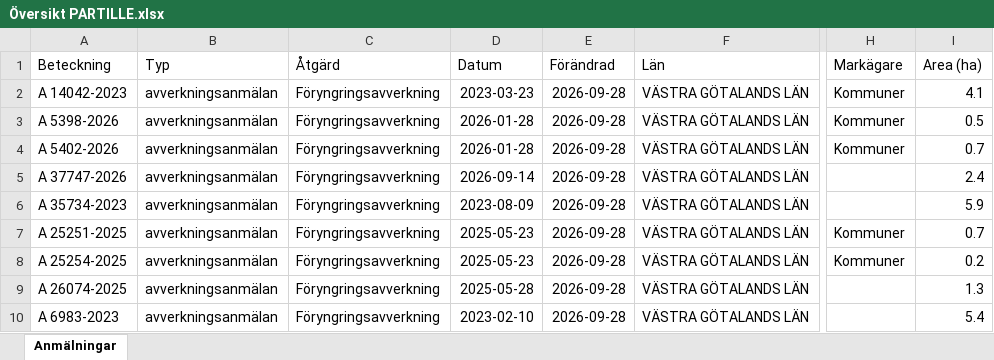
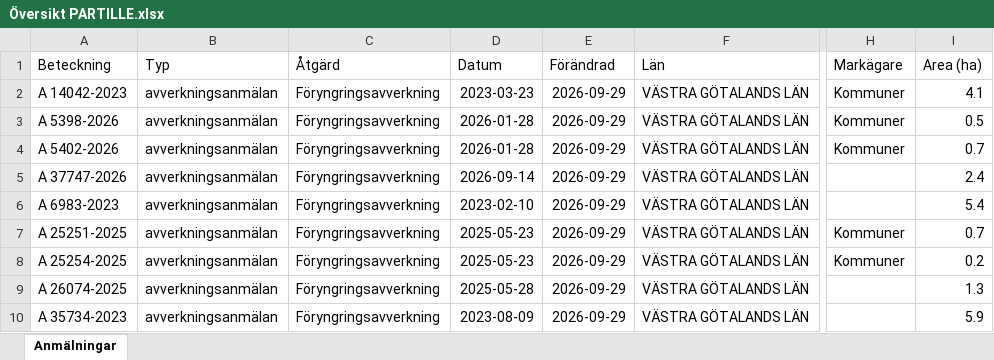
Before and after one commit to klasma/Logging_1402, an Excel workbook: Översikt PARTILLE.xlsx, sheet Anmälningar, drawn as a sheet; only a part is shown, gaps mark what is left out; values as stored, in another font and other column widths than the file's, no borders; the diff names each change by its address in the sheet, - before the commit and + after, or states it on an @@ line.

```diff
--- a/Översikt PARTILLE.xlsx (sheet Anmälningar)
+++ b/Översikt PARTILLE.xlsx (sheet Anmälningar)
-E2:E10 (Förändrad): 2026-09-28
+E2:E10 (Förändrad): 2026-09-29
-A6 (Beteckning): A 35734-2023
+A6 (Beteckning): A 6983-2023
-D6 (Datum): 2023-08-09
+D6 (Datum): 2023-02-10
-I6 (Area (ha)): 5.9
+I6 (Area (ha)): 5.4
-A10 (Beteckning): A 6983-2023
+A10 (Beteckning): A 35734-2023
-D10 (Datum): 2023-02-10
+D10 (Datum): 2023-08-09
-I10 (Area (ha)): 5.4
+I10 (Area (ha)): 5.9
```
Also changed, not shown: artfynd/A 14042-2023 artfynd.xlsx, artfynd/A 37747-2026 artfynd.xlsx, 19 other files.
